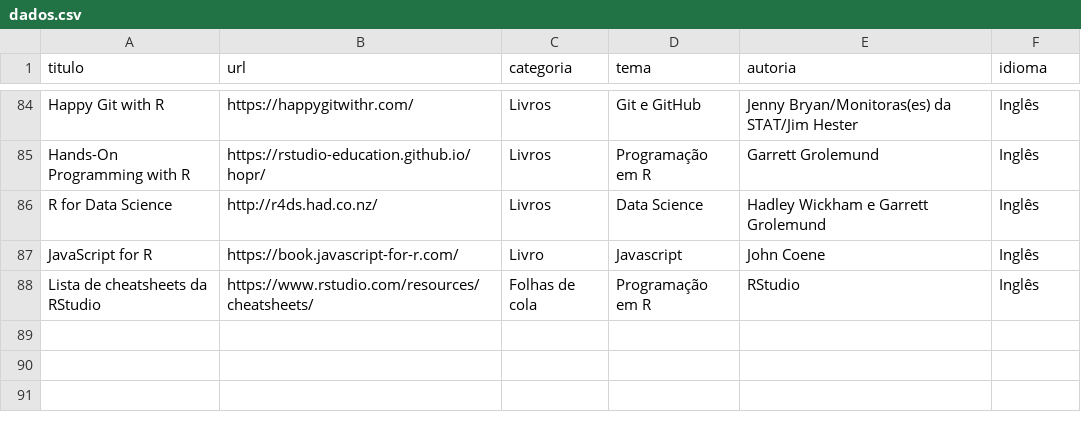
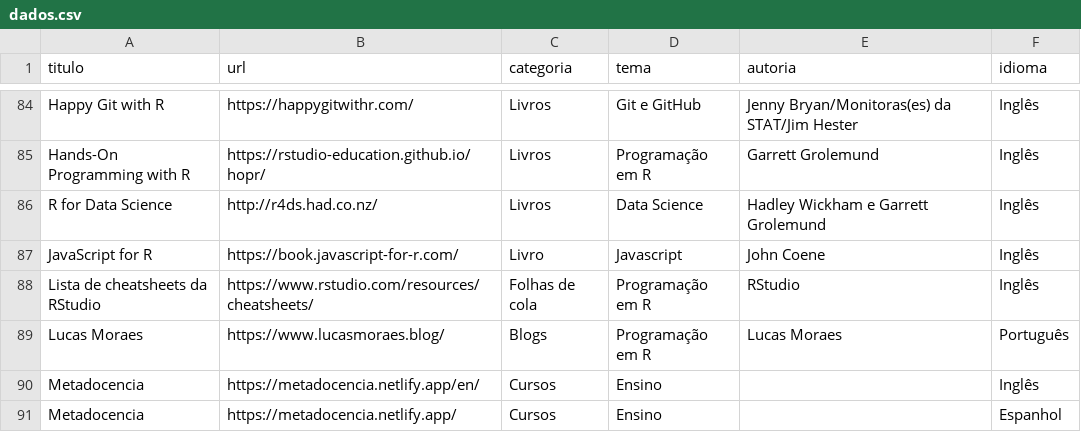
Before and after one commit to beatrizmilz/materiais_estudo_R, a CSV file: inst/dados.csv, drawn as a sheet; only a part is shown, gaps mark what is left out.

Commit message:
adiciona blog do Lucas e metadocencia

```diff
--- a/inst/dados.csv
+++ b/inst/dados.csv
@@ -88 +88,4 @@ JavaScript for R,https://book.javascript-for-r.com/,Livro,Javascript,John Coene,
 Lista de cheatsheets da RStudio,https://www.rstudio.com/resources/cheatsheets/,Folhas de cola,Programação em R,RStudio,Inglês
+Lucas Moraes,https://www.lucasmoraes.blog/,Blogs,Programação em R, Lucas Moraes,Português
+Metadocencia,https://metadocencia.netlify.app/en/,Cursos,Ensino,,Inglês
+Metadocencia,https://metadocencia.netlify.app/,Cursos,Ensino,,Espanhol
```
